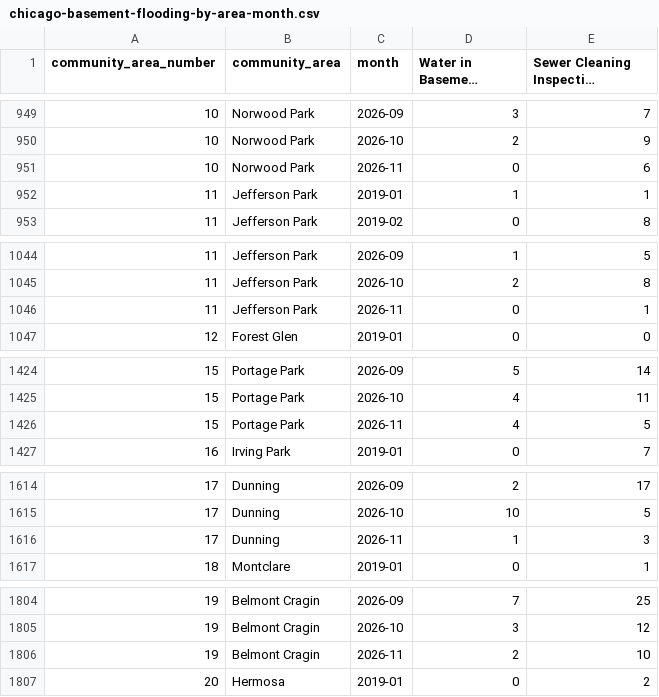
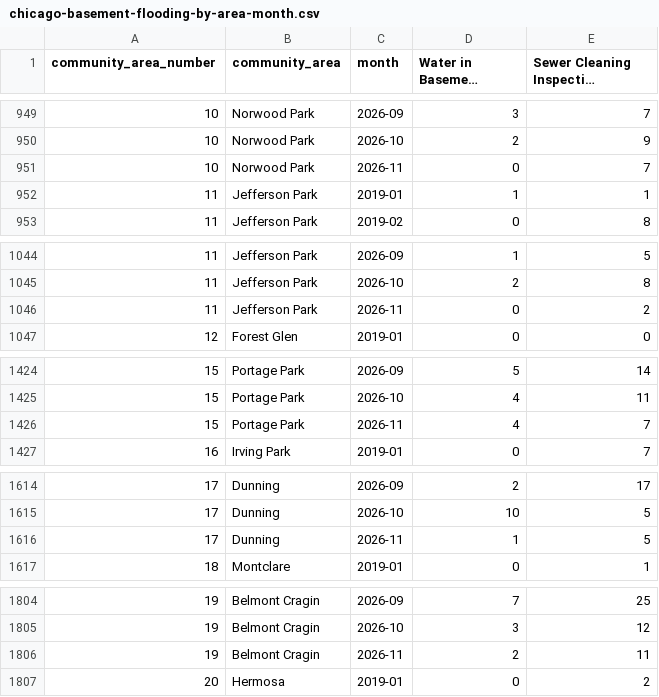
Before and after one commit to proofnotfluff-a11y/Proofnotfluff-pins, a CSV file: docs/chicago-basement-flooding/chicago-basement-flooding-by-area-month.csv, drawn as a sheet; only a part is shown, gaps mark what is left out; long unchanged cells end in …; the diff covers the shown part only; the diff names each change by its address in the sheet, - before the commit and + after, or states it on an @@ line.

```diff
--- a/docs/chicago-basement-flooding/chicago-basement-flooding-by-area-month.csv
+++ b/docs/chicago-basement-flooding/chicago-basement-flooding-by-area-month.csv
-E951: 6
+E951: 7
-E1046: 1
+E1046: 2
-E1426: 5
+E1426: 7
-E1616: 3
+E1616: 5
-E1806: 10
+E1806: 11
```
Also changed, not shown: 20 edited cells elsewhere in this file, docs/chicago-basement-flooding/chicago-basement-flooding-citywide-daily.csv, 4 other files.
